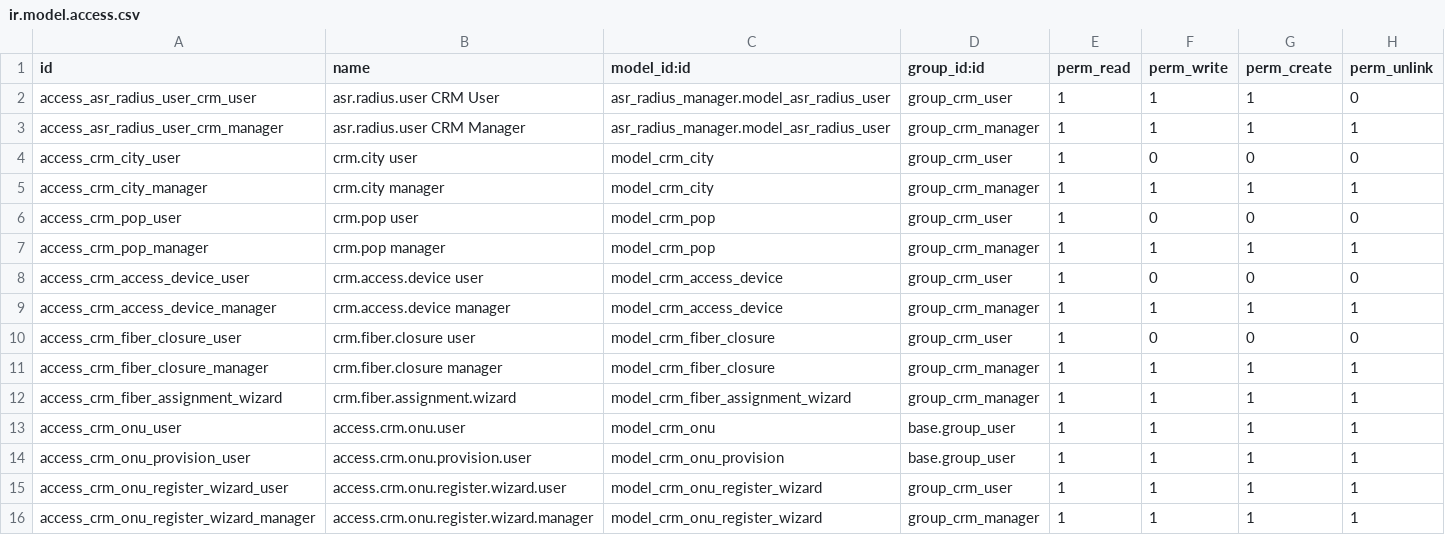
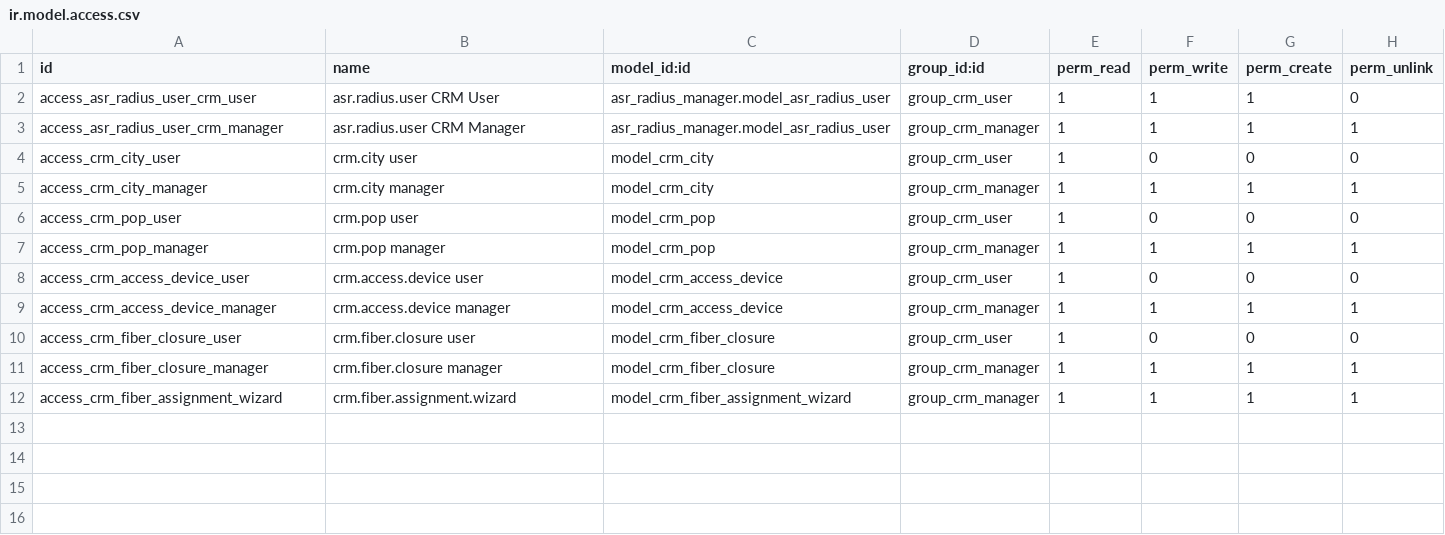
Before and after one commit to aldott31/radius, a CSV file: crm_abissnet/security/ir.model.access.csv, drawn as a sheet.

```diff
--- a/crm_abissnet/security/ir.model.access.csv
+++ b/crm_abissnet/security/ir.model.access.csv
@@ -12,5 +12 @@ access_crm_fiber_closure_manager,crm.fiber.closure manager,model_crm_fiber_closu
 access_crm_fiber_assignment_wizard,crm.fiber.assignment.wizard,model_crm_fiber_assignment_wizard,group_crm_manager,1,1,1,1
-access_crm_onu_user,access.crm.onu.user,model_crm_onu,base.group_user,1,1,1,1
-access_crm_onu_provision_user,access.crm.onu.provision.user,model_crm_onu_provision,base.group_user,1,1,1,1
-access_crm_onu_register_wizard_user,access.crm.onu.register.wizard.user,model_crm_onu_register_wizard,group_crm_user,1,1,1,1
-access_crm_onu_register_wizard_manager,access.crm.onu.register.wizard.manager,model_crm_onu_register_wizard,group_crm_manager,1,1,1,1
```
Also changed, not shown: 6 other files.
